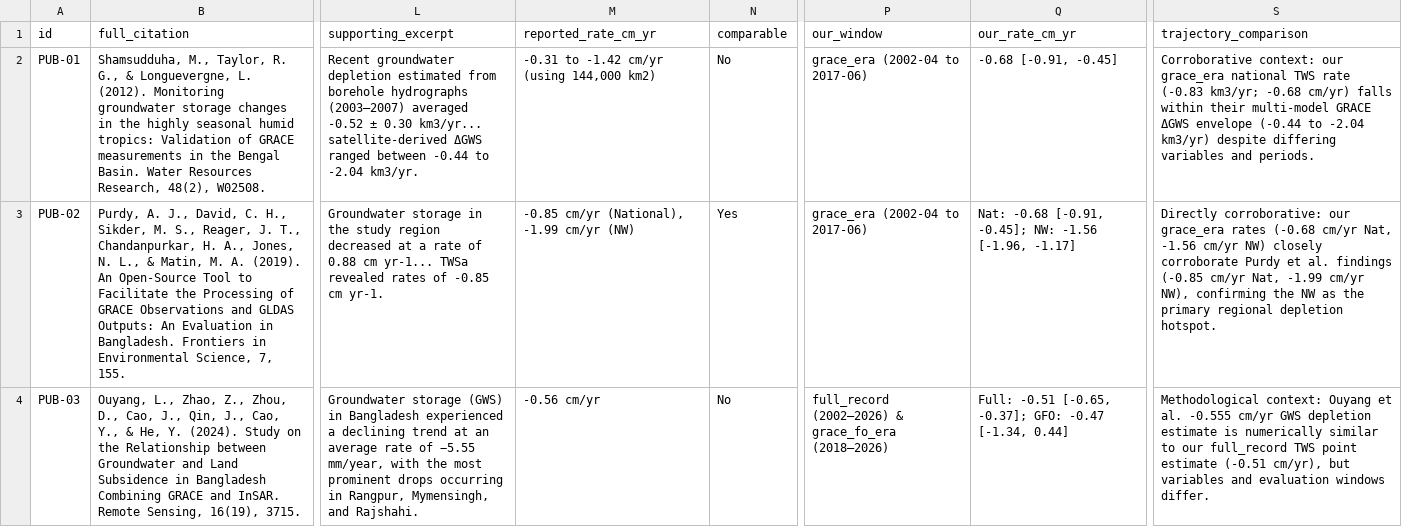
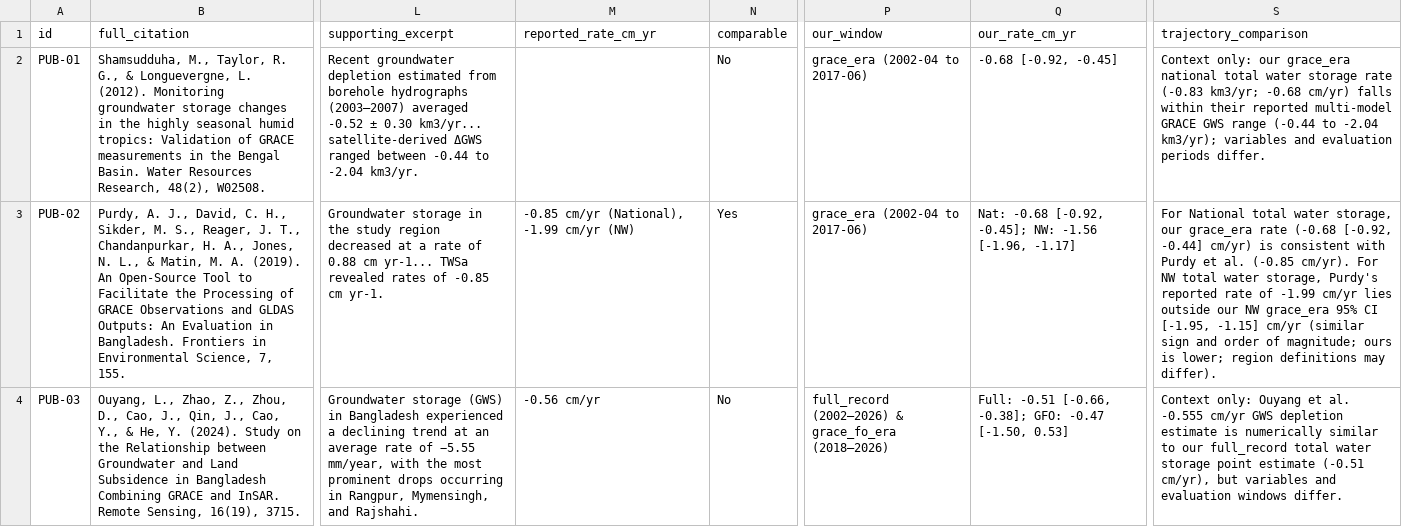
Before and after one commit to Tenstral/nasa-2026-earth-detective, a CSV file: outputs/v3/benchmark/benchmark_table.csv, drawn as a sheet; only a part is shown, gaps mark what is left out; the diff covers the shown part only; the diff names each change by its address in the sheet, - before the commit and + after, or states it on an @@ line.

```diff
--- a/outputs/v3/benchmark/benchmark_table.csv
+++ b/outputs/v3/benchmark/benchmark_table.csv
-M2 (reported_rate_cm_yr): -0.31 to -1.42 cm/yr (using 144,000 km2)
+M2 (reported_rate_cm_yr): (empty)
-Q2 (our_rate_cm_yr): -0.68 [-0.91, -0.45]
+Q2 (our_rate_cm_yr): -0.68 [-0.92, -0.45]
-S2 (trajectory_comparison): Corroborative context: our grace_era national TWS rate (-0.83 km3/yr; -0.68 cm/yr) falls within their multi-model GRACE ΔGWS envelope (-0.44 to -2.04 km3/yr) despite differing variables and periods.
+S2 (trajectory_comparison): Context only: our grace_era national total water storage rate (-0.83 km3/yr; -0.68 cm/yr) falls within their reported multi-model GRACE GWS range (-0.44 to -2.04 km3/yr); variables and evaluation periods differ.
-Q3 (our_rate_cm_yr): Nat: -0.68 [-0.91, -0.45]; NW:…
+Q3 (our_rate_cm_yr): Nat: -0.68 [-0.92, -0.45]; NW:…
-S3 (trajectory_comparison): Directly corroborative: our grace_era rates (-0.68 cm/yr Nat, -1.56 cm/yr NW) closely corroborate Purdy et al. findings (-0.85 cm/yr Nat, -1.99 cm/yr NW), confirming the NW as the primary regional depletion hotspot.
+S3 (trajectory_comparison): For National total water storage, our grace_era rate (-0.68 [-0.92, -0.44] cm/yr) is consistent with Purdy et al. (-0.85 cm/yr). For NW total water storage, Purdy's reported rate of -1.99 cm/yr lies outside our NW grace_era 95% CI [-1.95, -1.15] cm/yr (similar sign and order of magnitude; ours is lower; region definitions may differ).
-Q4 (our_rate_cm_yr): Full: -0.51 [-0.65, -0.37]; GFO: -0.47 [-1.34, 0.44]
+Q4 (our_rate_cm_yr): Full: -0.51 [-0.66, -0.38]; GFO: -0.47 [-1.50, 0.53]
-S4 (trajectory_comparison): Methodological context: Ouyang et al. -0.555 cm/yr GWS depletion estimate is numerically similar to our full_record TWS point estimate…
+S4 (trajectory_comparison): Context only: Ouyang et al. -0.555 cm/yr GWS depletion estimate is numerically similar to our full_record total water storage point estimate…
```
Also changed, not shown: 7 edited cells elsewhere in this file, 16 other files.
